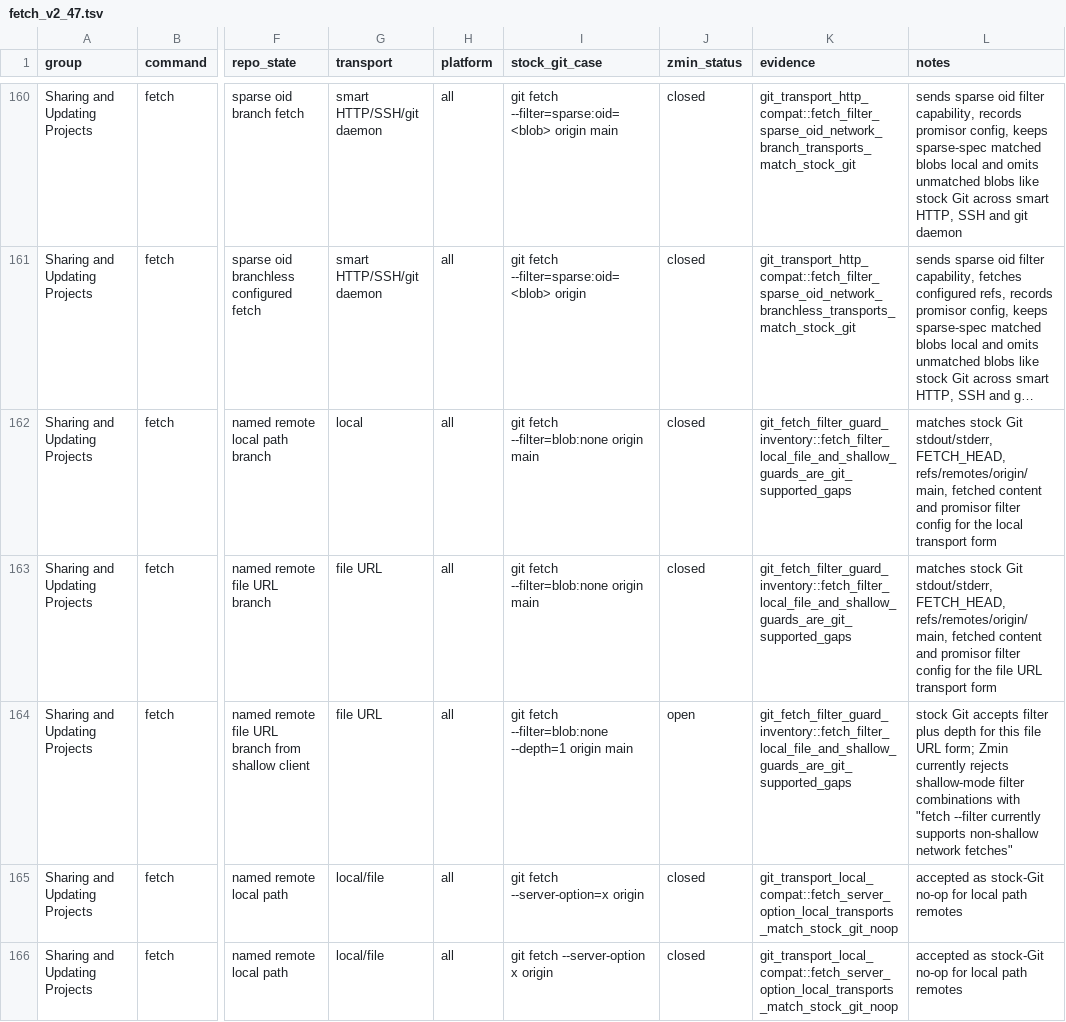
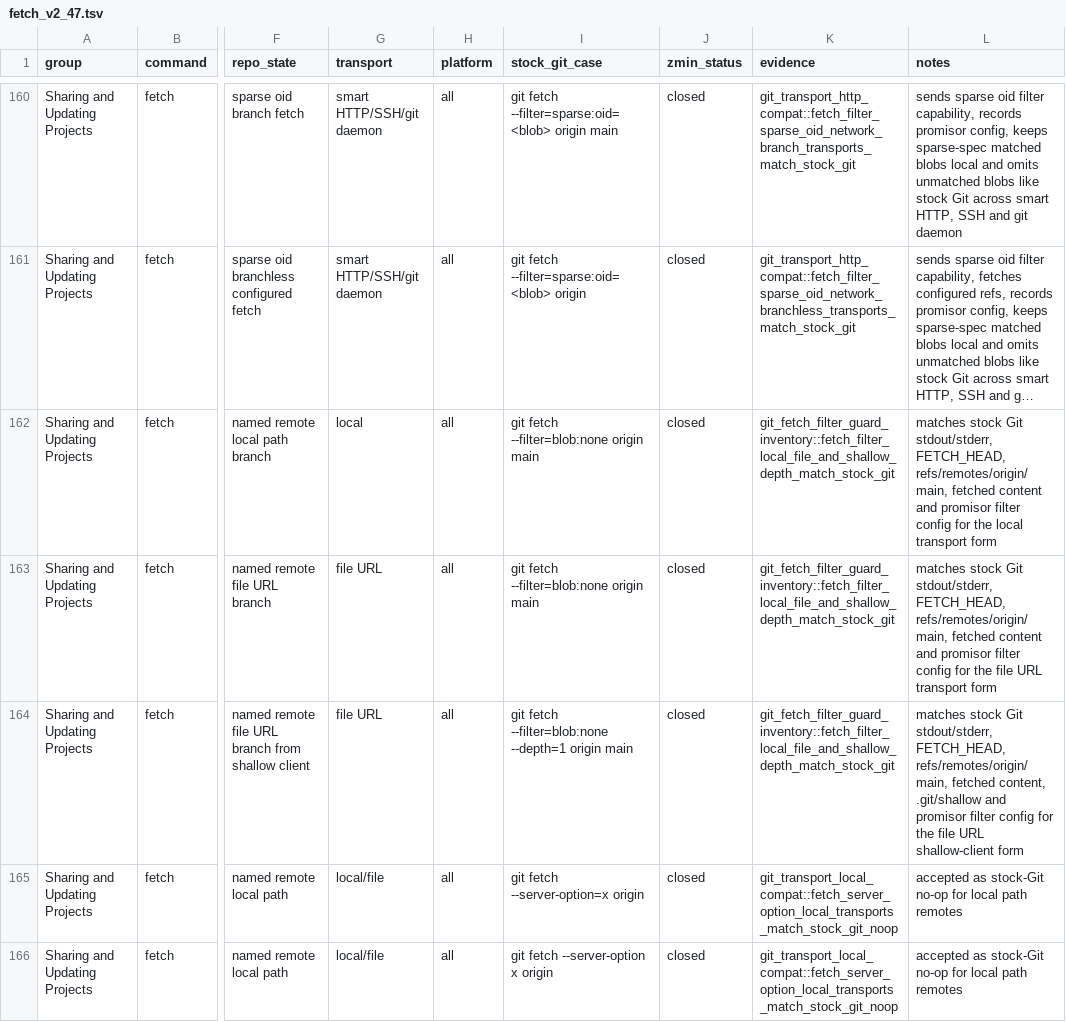
Before and after one commit to dschewchenko/zmin, a TSV file: docs/cli/matrices/fetch_v2_47.tsv, drawn as a sheet; only a part is shown, gaps mark what is left out; long unchanged cells end in …; the diff names each change by its address in the sheet, - before the commit and + after, or states it on an @@ line.

Commit message:
fix: support shallow local fetch filter

```diff
--- a/docs/cli/matrices/fetch_v2_47.tsv
+++ b/docs/cli/matrices/fetch_v2_47.tsv
-K162:K164 (evidence): git_fetch_filter_guard_inventory::fetch_filter_local_file_and_shallow_guards_are_git_supported_gaps
+K162:K164 (evidence): git_fetch_filter_guard_inventory::fetch_filter_local_file_and_shallow_depth_match_stock_git
-J164 (zmin_status): open
+J164 (zmin_status): closed
-L164 (notes): stock Git accepts filter plus depth for this file URL form; Zmin currently rejects shallow-mode filter combinations with "fetch --filter currently supports non-shallow network fetches"
+L164 (notes): matches stock Git stdout/stderr, FETCH_HEAD, refs/remotes/origin/main, fetched content, .git/shallow and promisor filter config for the file URL shallow-client form
```
Also changed, not shown: 5 other files.
